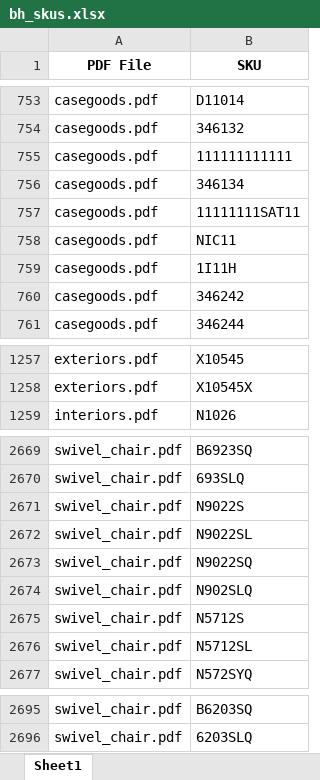
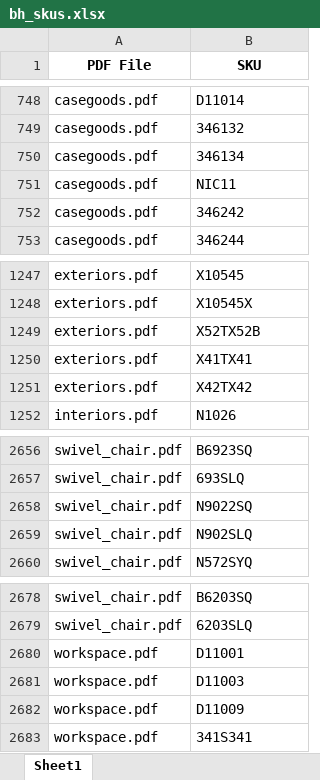
Before and after one commit to QCreates/PDF_Extracter, an Excel workbook: bh_skus.xlsx, sheet Sheet1, drawn as a sheet; only a part is shown, gaps mark what is left out; values as stored, in another font and other column widths than the file's, no borders; removed rows and columns are numbered as before the commit, all else as after; the diff covers the shown part only; the diff names each change by its address in the sheet, - before the commit and + after, or states it on an @@ line.

```diff
--- a/bh_skus.xlsx (sheet Sheet1)
+++ b/bh_skus.xlsx (sheet Sheet1)
-row 755: casegoods.pdf | 111111111111
-row 757: casegoods.pdf | 11111111SAT11
-row 759: casegoods.pdf | 1I11H
+row 1249: exteriors.pdf | X52TX52B
+row 1250: exteriors.pdf | X41TX41
+row 1251: exteriors.pdf | X42TX42
-row 2671: swivel_chair.pdf | N9022S
-row 2672: swivel_chair.pdf | N9022SL
-row 2675: swivel_chair.pdf | N5712S
-row 2676: swivel_chair.pdf | N5712SL
@@ row 2609 moved to row 2680: workspace.pdf @@
@@ row 2610 moved to row 2681: workspace.pdf @@
@@ row 2613 moved to row 2682: workspace.pdf @@
+row 2683: workspace.pdf | 341S341
```
Also changed, not shown: 49 added rows, 59 removed rows, 12 moved rows and 1 edited cell elsewhere in this sheet.
